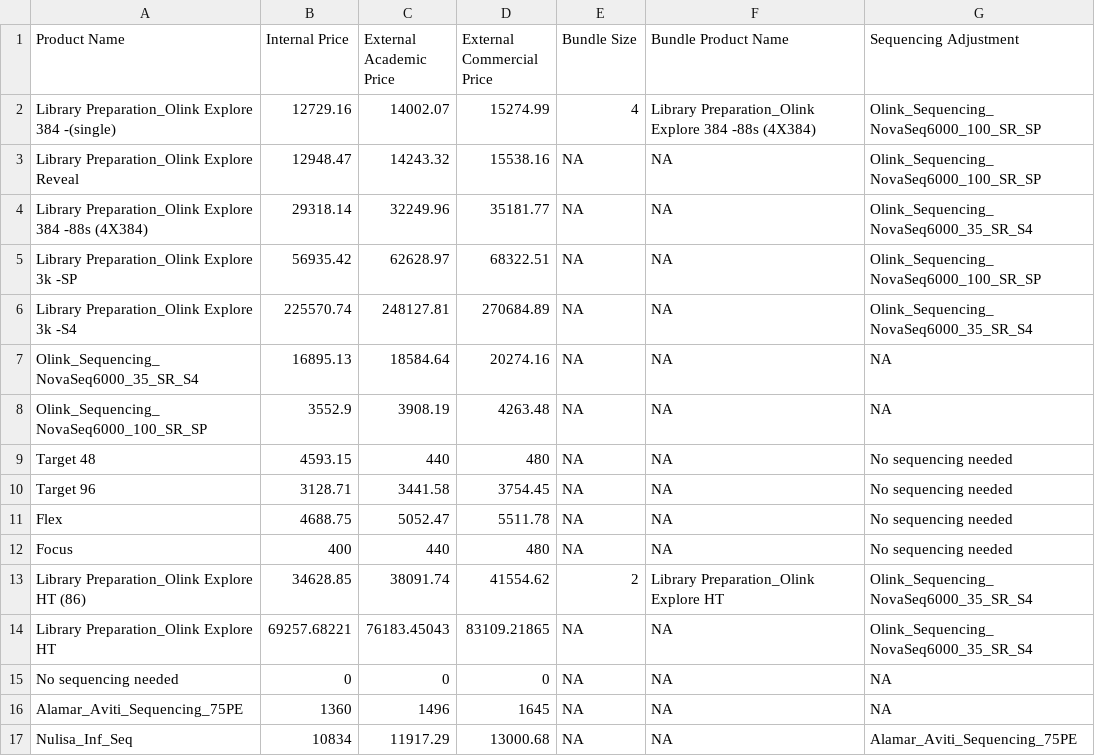
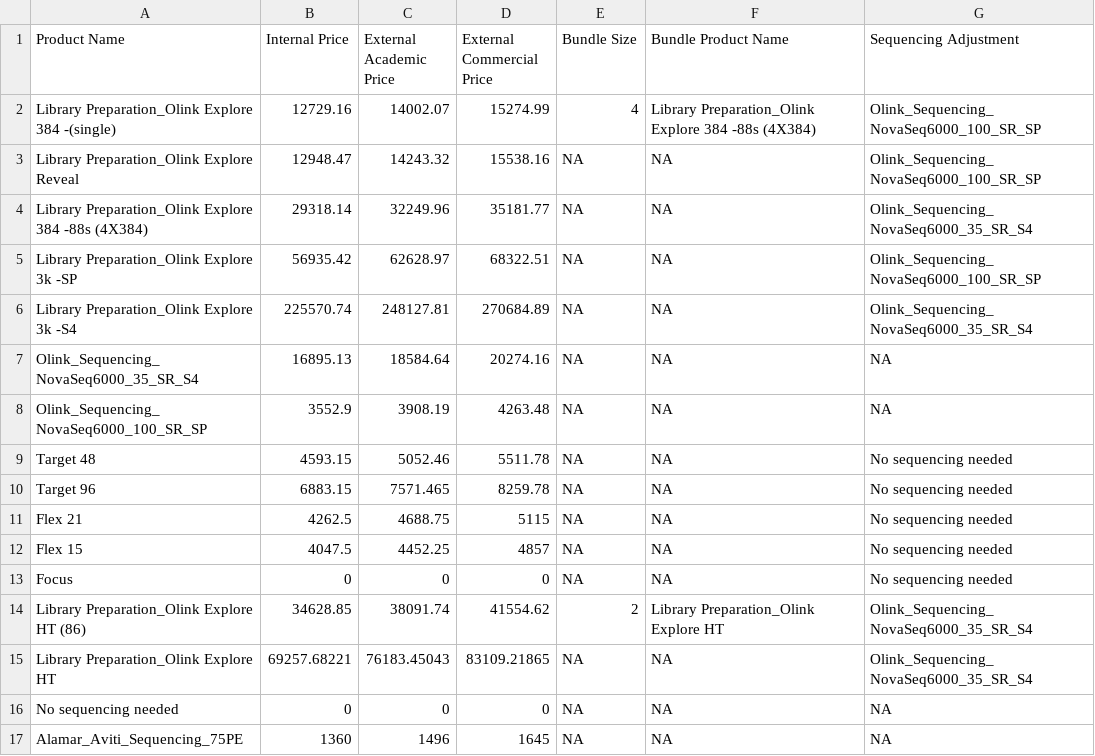
Before and after one commit to Paolo-Piazza/submission-forms, a CSV file: olink_cost_files/pricing_rules.csv, drawn as a sheet; only a part is shown; the shorter side is filled out with more unchanged rows.

Commit message:
Update pricing_rules.csv
updated prices for target panels

```diff
--- a/olink_cost_files/pricing_rules.csv
+++ b/olink_cost_files/pricing_rules.csv
@@ -8,6 +8,7 @@ Olink_Sequencing_NovaSeq6000_35_SR_S4,16895.13,18584.64,20274.16,NA,NA,NA
 Olink_Sequencing_NovaSeq6000_100_SR_SP,3552.9,3908.19,4263.48,NA,NA,NA
-Target 48,4593.15,440,480,NA,NA,No sequencing needed
-Target 96,3128.71,3441.58,3754.45,NA,NA,No sequencing needed
-Flex,4688.75,5052.47,5511.78,NA,NA,No sequencing needed
-Focus,400,440,480,NA,NA,No sequencing needed
+Target 48,4593.15,5052.46,5511.78,NA,NA,No sequencing needed
+Target 96,6883.15,7571.465,8259.78,NA,NA,No sequencing needed
+Flex 21,4262.5,4688.75,5115,NA,NA,No sequencing needed
+Flex 15,4047.5,4452.25,4857,NA,NA,No sequencing needed
+Focus,0,0,0,NA,NA,No sequencing needed
 Library Preparation_Olink Explore HT (86),34628.85,38091.74,41554.62,2,Library Preparation_Olink Explore HT,Olink_Sequencing_NovaSeq6000_35_SR_S4
```
